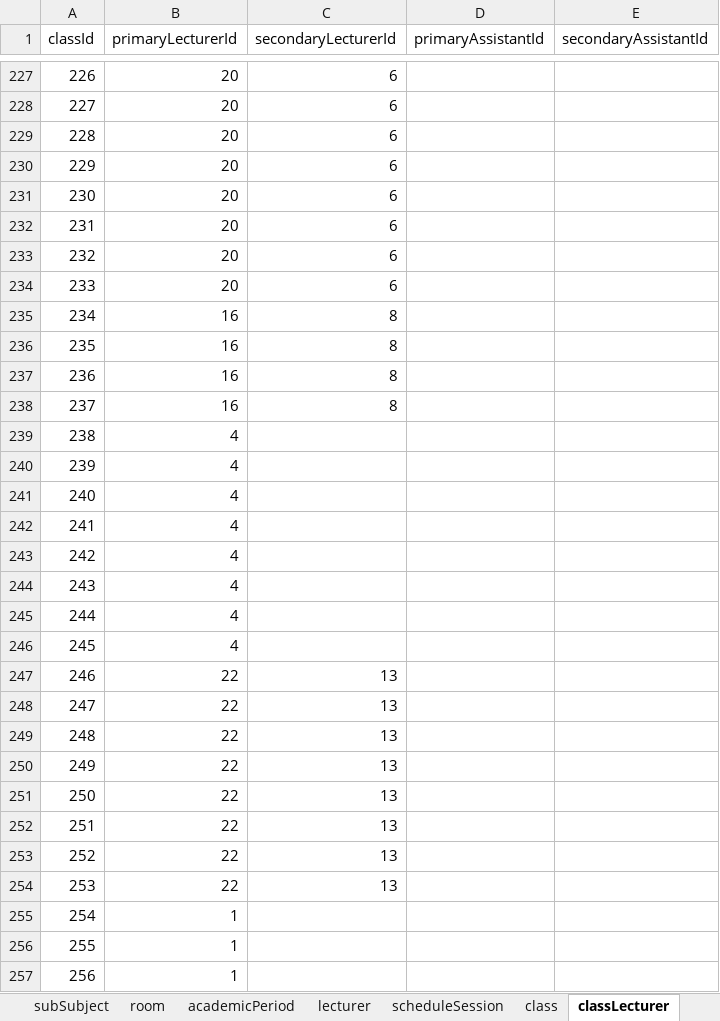
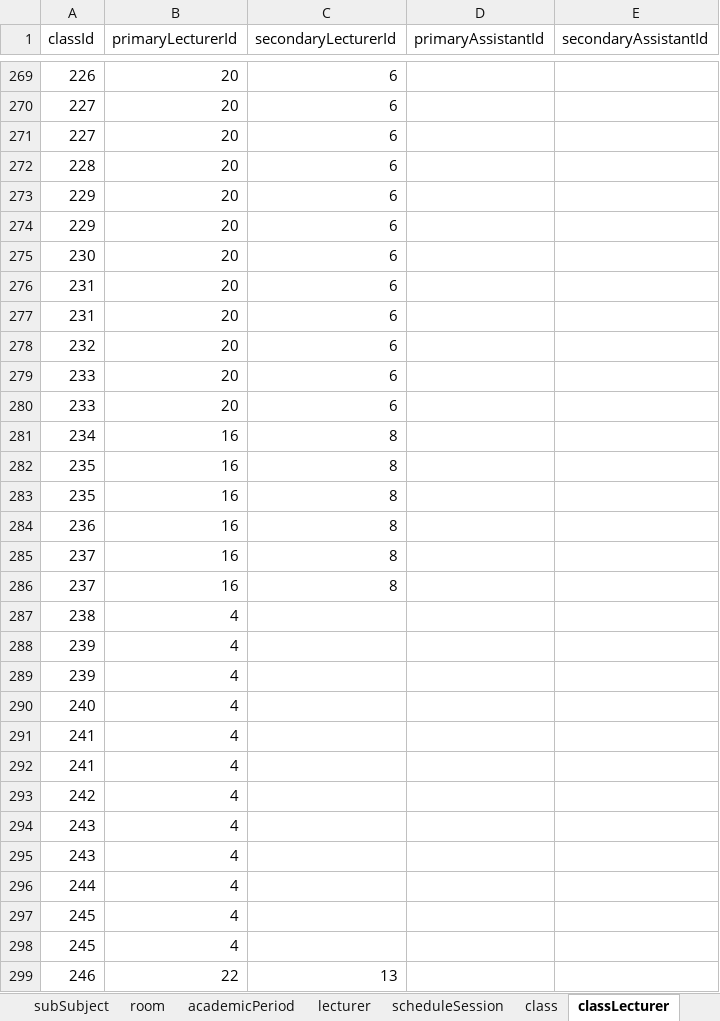
Before and after one commit to Iqbalalh/timetable-schedule, an Excel workbook: public/database/DATA.xlsx, sheet classLecturer, drawn as a sheet; only a part is shown, gaps mark what is left out; the shorter side is filled out with more unchanged rows; values as stored, in another font and other column widths than the file's, no borders; the diff covers the shown part only; the diff names each change by its address in the sheet, - before the commit and + after, or states it on an @@ line.

Commit message:
modified class lecturer data

```diff
--- a/public/database/DATA.xlsx (sheet classLecturer)
+++ b/public/database/DATA.xlsx (sheet classLecturer)
+row 271: 227 | 20 | 6
+row 273: 229 | 20 | 6
+row 277: 231 | 20 | 6
+row 279: 233 | 20 | 6
+row 283: 235 | 16 | 8
+row 285: 237 | 16 | 8
+row 289: 239 | 4
+row 291: 241 | 4
+row 295: 243 | 4
+row 297: 245 | 4
```
Also changed, not shown: 60 added rows elsewhere in this sheet.
